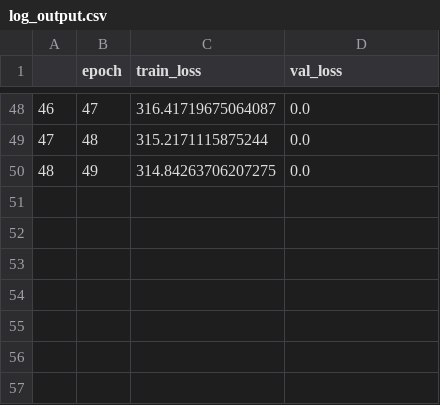
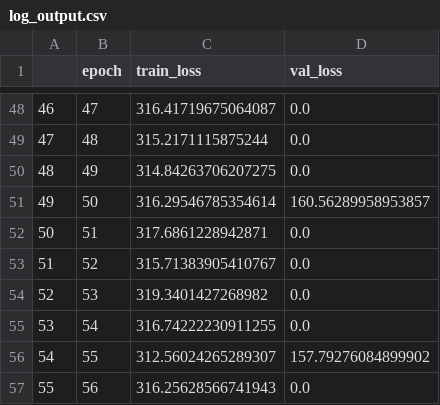
Before and after one commit to kentaroy47/BlazeFace_Person.pytorch, a CSV file: log_output.csv, drawn as a sheet; only a part is shown, gaps mark what is left out.

```diff
--- a/log_output.csv
+++ b/log_output.csv
@@ -50 +50,8 @@
 48,49,314.84263706207275,0.0
+49,50,316.29546785354614,160.56289958953857
+50,51,317.6861228942871,0.0
+51,52,315.71383905410767,0.0
+52,53,319.3401427268982,0.0
+53,54,316.74222230911255,0.0
+54,55,312.56024265289307,157.79276084899902
+55,56,316.25628566741943,0.0
```
Also changed, not shown: 1 other file.
